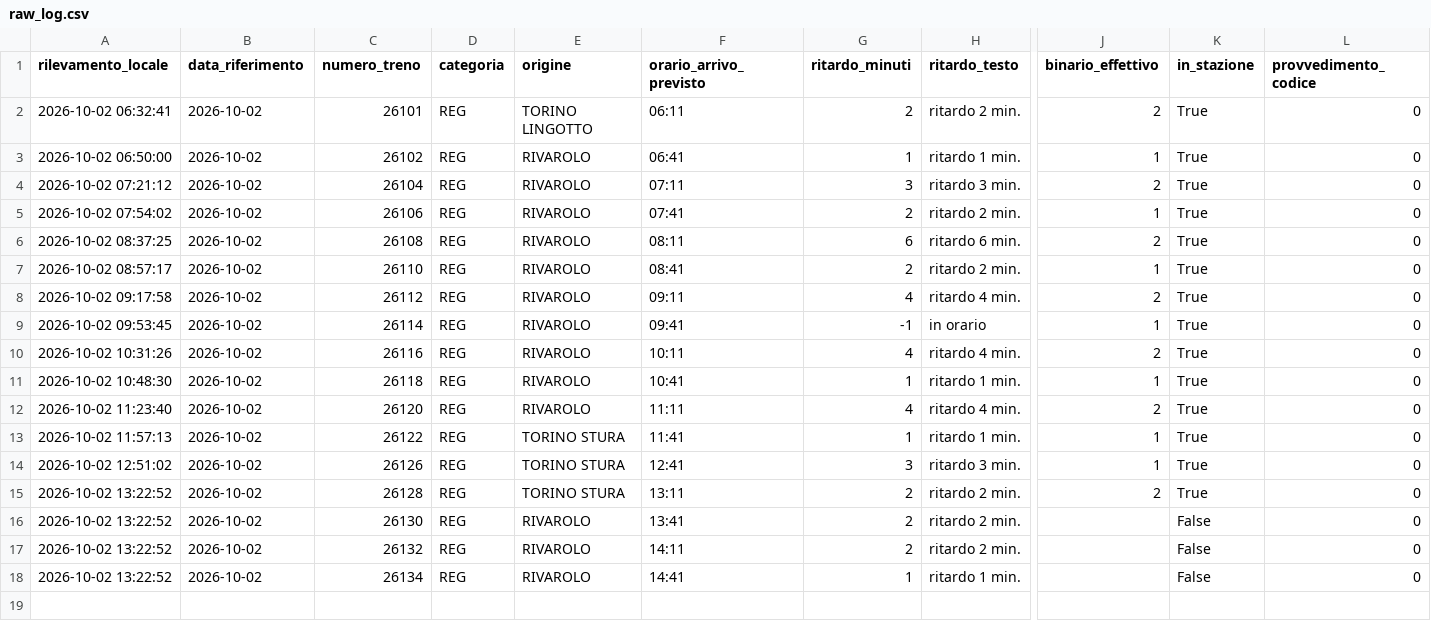
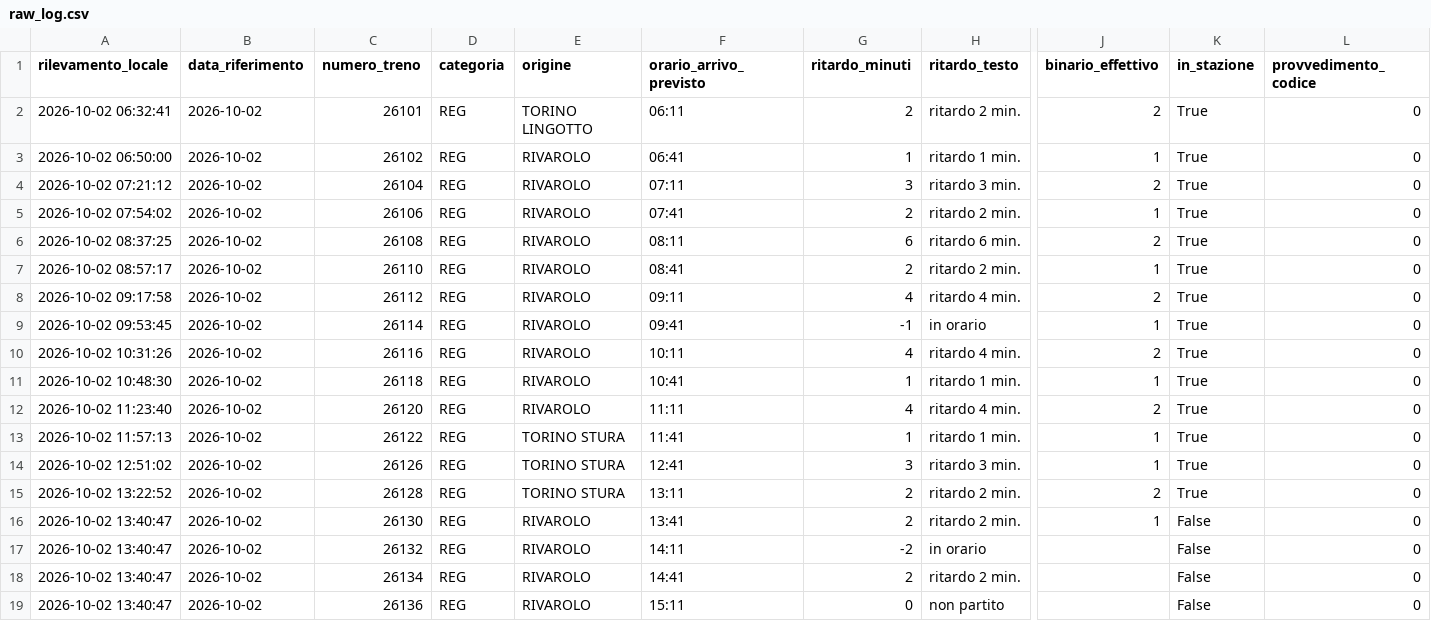
Before and after one commit to frapan2003-coder/Orari-arrivo-treni, a CSV file: data/raw_log.csv, drawn as a sheet; only a part is shown, gaps mark what is left out; rows hold the shown columns only; the diff names each change by its address in the sheet, - before the commit and + after, or states it on an @@ line.

```diff
--- a/data/raw_log.csv
+++ b/data/raw_log.csv
-A16:A18 (rilevamento_locale): 2026-10-02 13:22:52
+A16:A18 (rilevamento_locale): 2026-10-02 13:40:47
-J16 (binario_effettivo): (empty)
+J16 (binario_effettivo): 1
-G17 (ritardo_minuti): 2
+G17 (ritardo_minuti): -2
-H17 (ritardo_testo): ritardo 2 min.
+H17 (ritardo_testo): in orario
-G18 (ritardo_minuti): 1
+G18 (ritardo_minuti): 2
-H18 (ritardo_testo): ritardo 1 min.
+H18 (ritardo_testo): ritardo 2 min.
+row 19: 2026-10-02 13:40:47 | 2026-10-02 | 26136 | REG | RIVAROLO | 15:11 | 0 | non partito |  | False | 0
```
